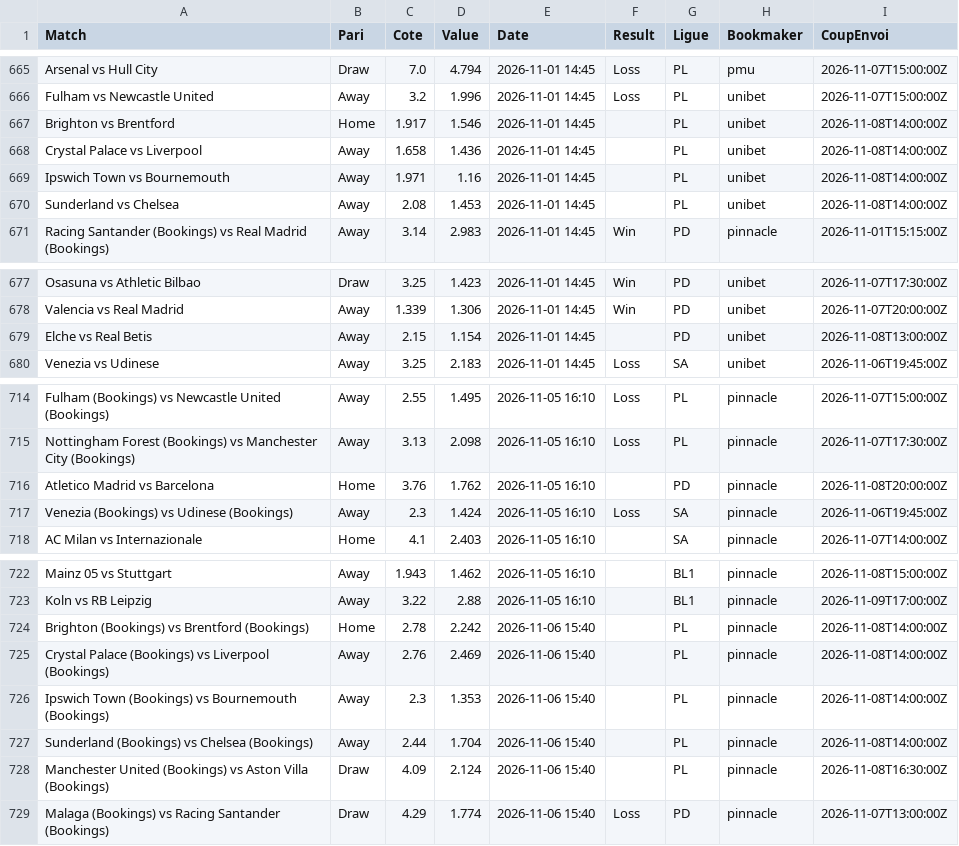
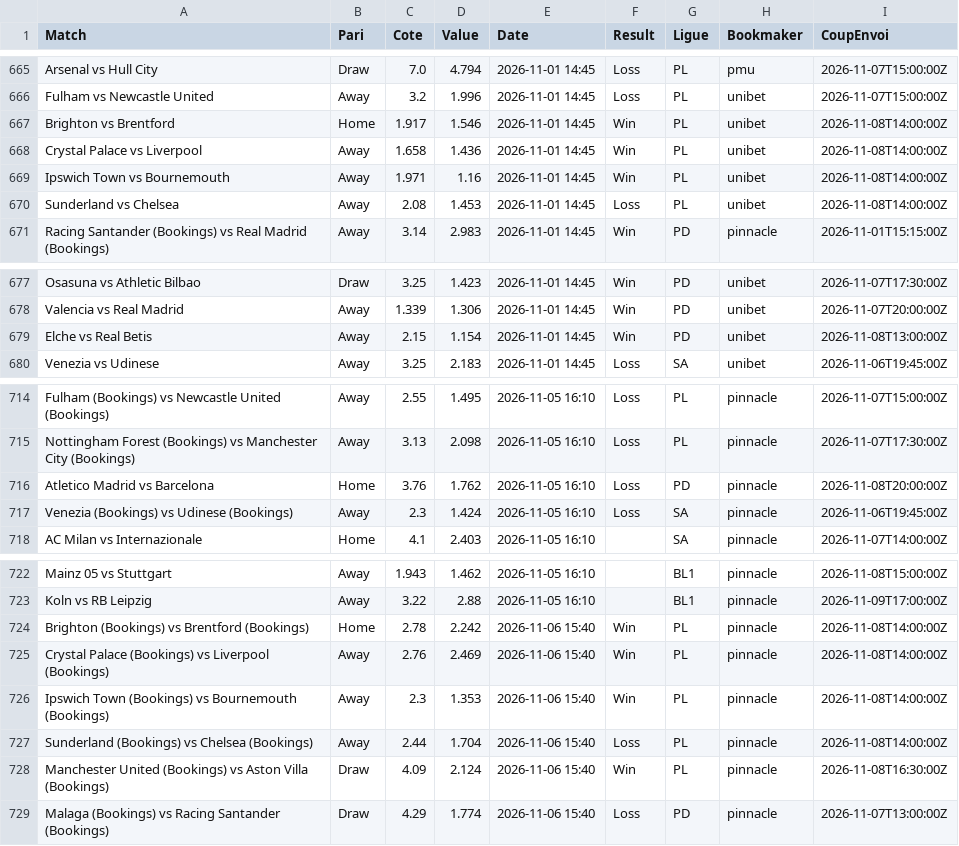
Before and after one commit to Matttgic/Euria, a CSV file: data/suivi_paris.csv, drawn as a sheet; only a part is shown, gaps mark what is left out; the diff covers the shown part only.

```diff
--- a/data/suivi_paris.csv
+++ b/data/suivi_paris.csv
@@ -666,6 +666,6 @@ Arsenal vs Hull City,Draw,7.0,4.794,2026-11-01 14:45,Loss,PL,pmu,2026-11-07T15:0
 Fulham vs Newcastle United,Away,3.2,1.996,2026-11-01 14:45,Loss,PL,unibet,2026-11-07T15:00:00Z
-Brighton vs Brentford,Home,1.917,1.546,2026-11-01 14:45,,PL,unibet,2026-11-08T14:00:00Z
-Crystal Palace vs Liverpool,Away,1.658,1.436,2026-11-01 14:45,,PL,unibet,2026-11-08T14:00:00Z
-Ipswich Town vs Bournemouth,Away,1.971,1.16,2026-11-01 14:45,,PL,unibet,2026-11-08T14:00:00Z
-Sunderland vs Chelsea,Away,2.08,1.453,2026-11-01 14:45,,PL,unibet,2026-11-08T14:00:00Z
+Brighton vs Brentford,Home,1.917,1.546,2026-11-01 14:45,Win,PL,unibet,2026-11-08T14:00:00Z
+Crystal Palace vs Liverpool,Away,1.658,1.436,2026-11-01 14:45,Win,PL,unibet,2026-11-08T14:00:00Z
+Ipswich Town vs Bournemouth,Away,1.971,1.16,2026-11-01 14:45,Win,PL,unibet,2026-11-08T14:00:00Z
+Sunderland vs Chelsea,Away,2.08,1.453,2026-11-01 14:45,Loss,PL,unibet,2026-11-08T14:00:00Z
 Racing Santander (Bookings) vs Real Madrid (Bookings),Away,3.14,2.983,2026-11-01 14:45,Win,PD,pinnacle,2026-11-01T15:15:00Z
@@ -678,3 +678,3 @@ Osasuna vs Athletic Bilbao,Draw,3.25,1.423,2026-11-01 14:45,Win,PD,unibet,2026-1
 Valencia vs Real Madrid,Away,1.339,1.306,2026-11-01 14:45,Win,PD,unibet,2026-11-07T20:00:00Z
-Elche vs Real Betis,Away,2.15,1.154,2026-11-01 14:45,,PD,unibet,2026-11-08T13:00:00Z
+Elche vs Real Betis,Away,2.15,1.154,2026-11-01 14:45,Win,PD,unibet,2026-11-08T13:00:00Z
 Venezia vs Udinese,Away,3.25,2.183,2026-11-01 14:45,Loss,SA,unibet,2026-11-06T19:45:00Z
@@ -715,3 +715,3 @@ Fulham (Bookings) vs Newcastle United (Bookings),Away,2.55,1.495,2026-11-05 16:1
 Nottingham Forest (Bookings) vs Manchester City (Bookings),Away,3.13,2.098,2026-11-05 16:10,Loss,PL,pinnacle,2026-11-07T17:30:00Z
-Atletico Madrid vs Barcelona,Home,3.76,1.762,2026-11-05 16:10,,PD,pinnacle,2026-11-08T20:00:00Z
+Atletico Madrid vs Barcelona,Home,3.76,1.762,2026-11-05 16:10,Loss,PD,pinnacle,2026-11-08T20:00:00Z
 Venezia (Bookings) vs Udinese (Bookings),Away,2.3,1.424,2026-11-05 16:10,Loss,SA,pinnacle,2026-11-06T19:45:00Z
@@ -723,7 +723,7 @@ Mainz 05 vs Stuttgart,Away,1.943,1.462,2026-11-05 16:10,,BL1,pinnacle,2026-11-08
 Koln vs RB Leipzig,Away,3.22,2.88,2026-11-05 16:10,,BL1,pinnacle,2026-11-09T17:00:00Z
-Brighton (Bookings) vs Brentford (Bookings),Home,2.78,2.242,2026-11-06 15:40,,PL,pinnacle,2026-11-08T14:00:00Z
-Crystal Palace (Bookings) vs Liverpool (Bookings),Away,2.76,2.469,2026-11-06 15:40,,PL,pinnacle,2026-11-08T14:00:00Z
-Ipswich Town (Bookings) vs Bournemouth (Bookings),Away,2.3,1.353,2026-11-06 15:40,,PL,pinnacle,2026-11-08T14:00:00Z
-Sunderland (Bookings) vs Chelsea (Bookings),Away,2.44,1.704,2026-11-06 15:40,,PL,pinnacle,2026-11-08T14:00:00Z
-Manchester United (Bookings) vs Aston Villa (Bookings),Draw,4.09,2.124,2026-11-06 15:40,,PL,pinnacle,2026-11-08T16:30:00Z
+Brighton (Bookings) vs Brentford (Bookings),Home,2.78,2.242,2026-11-06 15:40,Win,PL,pinnacle,2026-11-08T14:00:00Z
+Crystal Palace (Bookings) vs Liverpool (Bookings),Away,2.76,2.469,2026-11-06 15:40,Win,PL,pinnacle,2026-11-08T14:00:00Z
+Ipswich Town (Bookings) vs Bournemouth (Bookings),Away,2.3,1.353,2026-11-06 15:40,Win,PL,pinnacle,2026-11-08T14:00:00Z
+Sunderland (Bookings) vs Chelsea (Bookings),Away,2.44,1.704,2026-11-06 15:40,Loss,PL,pinnacle,2026-11-08T14:00:00Z
+Manchester United (Bookings) vs Aston Villa (Bookings),Draw,4.09,2.124,2026-11-06 15:40,Win,PL,pinnacle,2026-11-08T16:30:00Z
 Malaga (Bookings) vs Racing Santander (Bookings),Draw,4.29,1.774,2026-11-06 15:40,Loss,PD,pinnacle,2026-11-07T13:00:00Z
```
Also changed, not shown: 32 edited cells elsewhere in this file.
